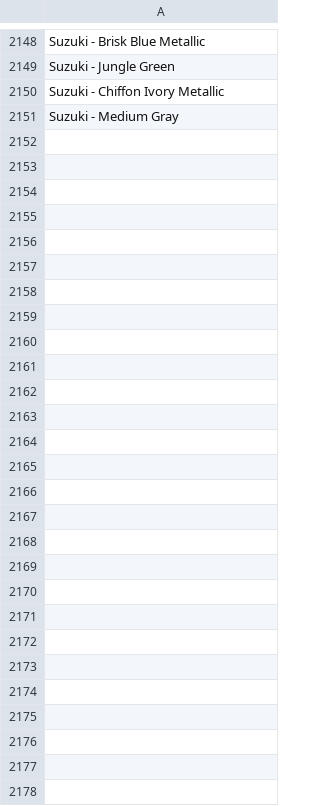
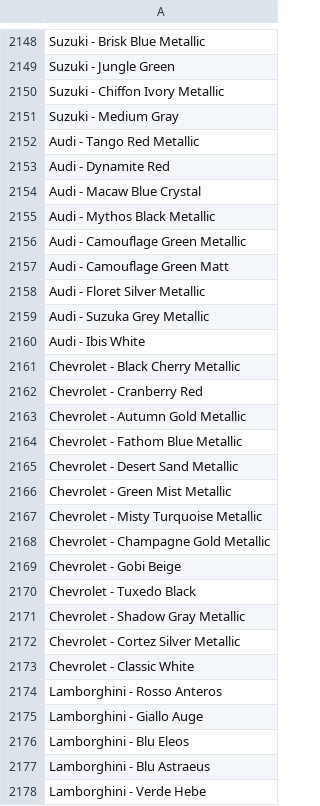
Before and after one commit to cheeseofpiece/gt7rando, a CSV file: PaintsList.csv, drawn as a sheet; only a part is shown, gaps mark what is left out.

```diff
--- a/PaintsList.csv
+++ b/PaintsList.csv
@@ -2151 +2151,28 @@ Suzuki - Chiffon Ivory Metallic
 Suzuki - Medium Gray
+Audi - Tango Red Metallic
+Audi - Dynamite Red
+Audi - Macaw Blue Crystal
+Audi - Mythos Black Metallic
+Audi - Camouflage Green Metallic
+Audi - Camouflage Green Matt
+Audi - Floret Silver Metallic
+Audi - Suzuka Grey Metallic
+Audi - Ibis White
+Chevrolet - Black Cherry Metallic
+Chevrolet - Cranberry Red
+Chevrolet - Autumn Gold Metallic
+Chevrolet - Fathom Blue Metallic
+Chevrolet - Desert Sand Metallic
+Chevrolet - Green Mist Metallic
+Chevrolet - Misty Turquoise Metallic
+Chevrolet - Champagne Gold Metallic
+Chevrolet - Gobi Beige
+Chevrolet - Tuxedo Black
+Chevrolet - Shadow Gray Metallic
+Chevrolet - Cortez Silver Metallic
+Chevrolet - Classic White
+Lamborghini - Rosso Anteros
+Lamborghini - Giallo Auge
+Lamborghini - Blu Eleos
+Lamborghini - Blu Astraeus
+Lamborghini - Verde Hebe
```
Also changed, not shown: CarsList.csv, CustomCars.csv, 3 other files.
